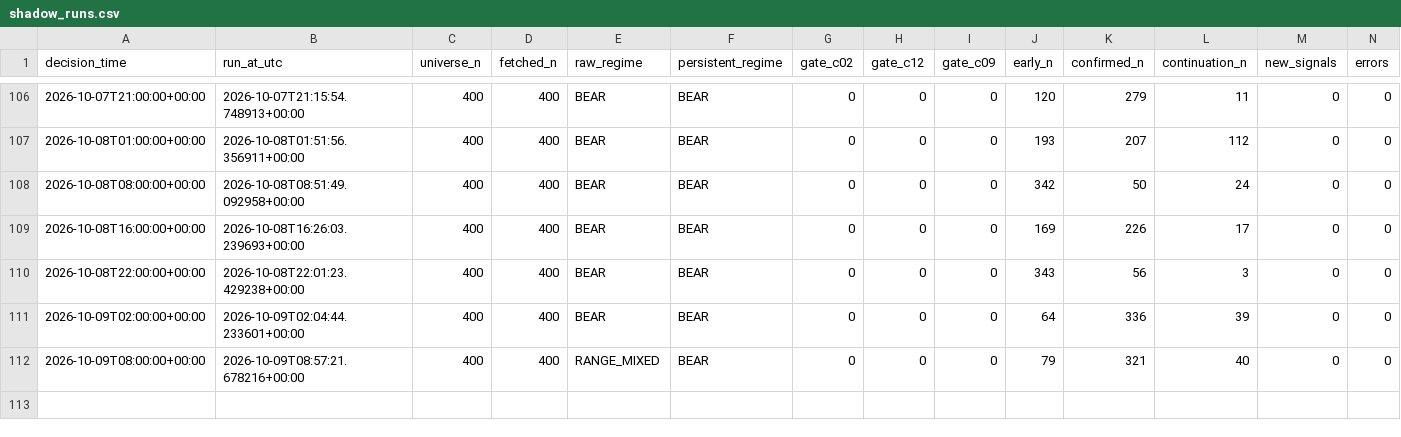
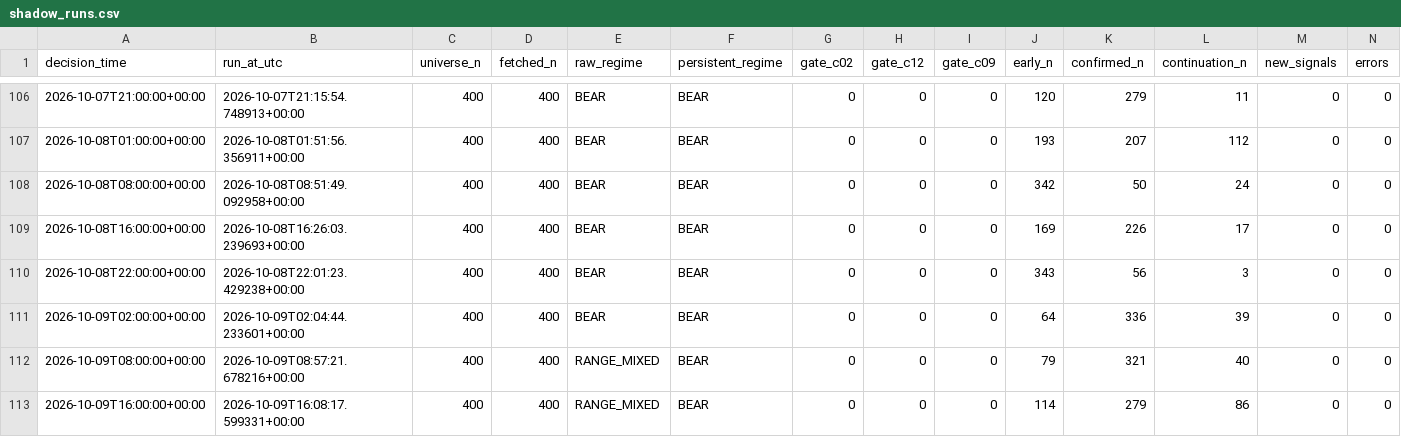
Before and after one commit to Brkzgrc/Botum_LAB, a CSV file: gpt/Multi-Timeframe-Independent-Evidence/data/stage4/shadow_runs.csv, drawn as a sheet; only a part is shown, gaps mark what is left out; rows hold the shown columns only; the diff names each change by its address in the sheet, - before the commit and + after, or states it on an @@ line.

Commit message:
gpt stage4: forward state update [skip ci]

```diff
--- a/gpt/Multi-Timeframe-Independent-Evidence/data/stage4/shadow_runs.csv
+++ b/gpt/Multi-Timeframe-Independent-Evidence/data/stage4/shadow_runs.csv
+row 113: 2026-10-09T16:00:00+00:00 | 2026-10-09T16:08:17.599331+00:00 | 400 | 400 | RANGE_MIXED | BEAR | 0 | 0 | 0 | 114 | 279 | 86 | 0 | 0
```
Also changed, not shown: 2 other files.
